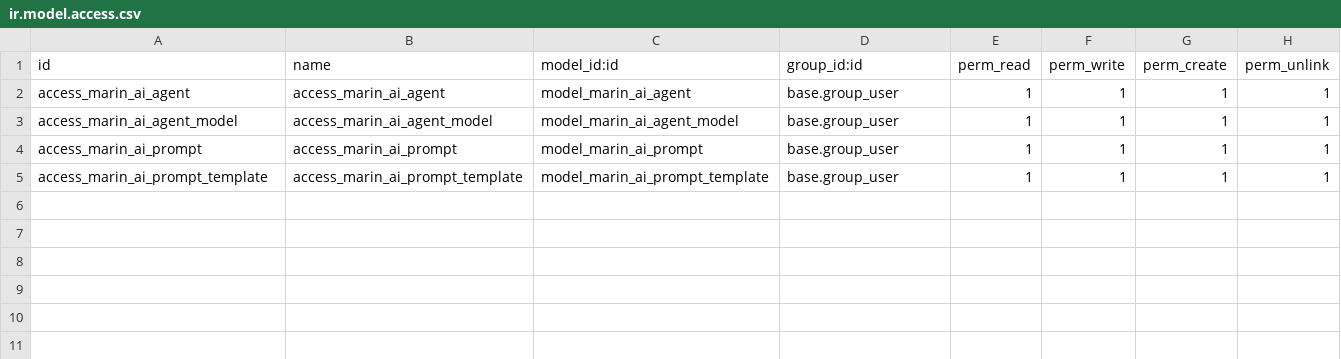
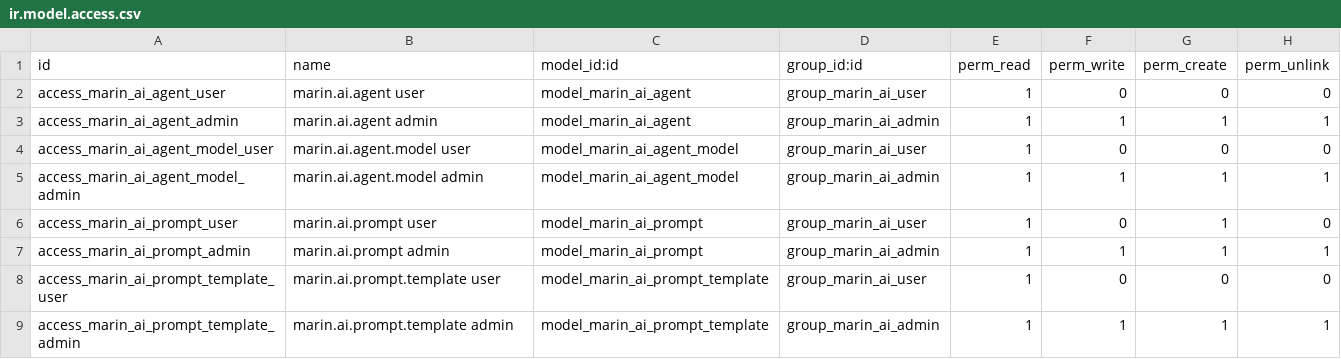
Before and after one commit to robertoCabreraAgro/addons_custom, a CSV file: marin_ai/security/ir.model.access.csv, drawn as a sheet.

Commit message:
[IMP] marin_ai: enhanced security

```diff
--- a/marin_ai/security/ir.model.access.csv
+++ b/marin_ai/security/ir.model.access.csv
@@ -1,5 +1,9 @@
 id,name,model_id:id,group_id:id,perm_read,perm_write,perm_create,perm_unlink
-access_marin_ai_agent,access_marin_ai_agent,model_marin_ai_agent,base.group_user,1,1,1,1
-access_marin_ai_agent_model,access_marin_ai_agent_model,model_marin_ai_agent_model,base.group_user,1,1,1,1
-access_marin_ai_prompt,access_marin_ai_prompt,model_marin_ai_prompt,base.group_user,1,1,1,1
-access_marin_ai_prompt_template,access_marin_ai_prompt_template,model_marin_ai_prompt_template,base.group_user,1,1,1,1
+access_marin_ai_agent_user,marin.ai.agent user,model_marin_ai_agent,group_marin_ai_user,1,0,0,0
+access_marin_ai_agent_admin,marin.ai.agent admin,model_marin_ai_agent,group_marin_ai_admin,1,1,1,1
+access_marin_ai_agent_model_user,marin.ai.agent.model user,model_marin_ai_agent_model,group_marin_ai_user,1,0,0,0
+access_marin_ai_agent_model_admin,marin.ai.agent.model admin,model_marin_ai_agent_model,group_marin_ai_admin,1,1,1,1
+access_marin_ai_prompt_user,marin.ai.prompt user,model_marin_ai_prompt,group_marin_ai_user,1,0,1,0
+access_marin_ai_prompt_admin,marin.ai.prompt admin,model_marin_ai_prompt,group_marin_ai_admin,1,1,1,1
+access_marin_ai_prompt_template_user,marin.ai.prompt.template user,model_marin_ai_prompt_template,group_marin_ai_user,1,0,0,0
+access_marin_ai_prompt_template_admin,marin.ai.prompt.template admin,model_marin_ai_prompt_template,group_marin_ai_admin,1,1,1,1
```
Also changed, not shown: 11 other files.
